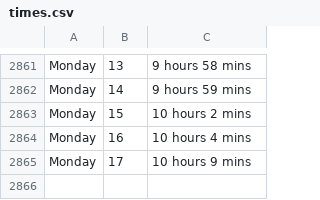
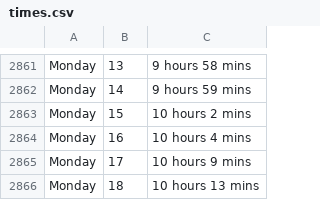
Before and after one commit to ospsy/tn, a CSV file: times.csv, drawn as a sheet; only a part is shown, gaps mark what is left out.

Commit message:
next

```diff
--- a/times.csv
+++ b/times.csv
@@ -2865 +2865,2 @@ Monday,16,10 hours 4 mins
 Monday,17,10 hours 9 mins
+Monday,18,10 hours 13 mins
```
